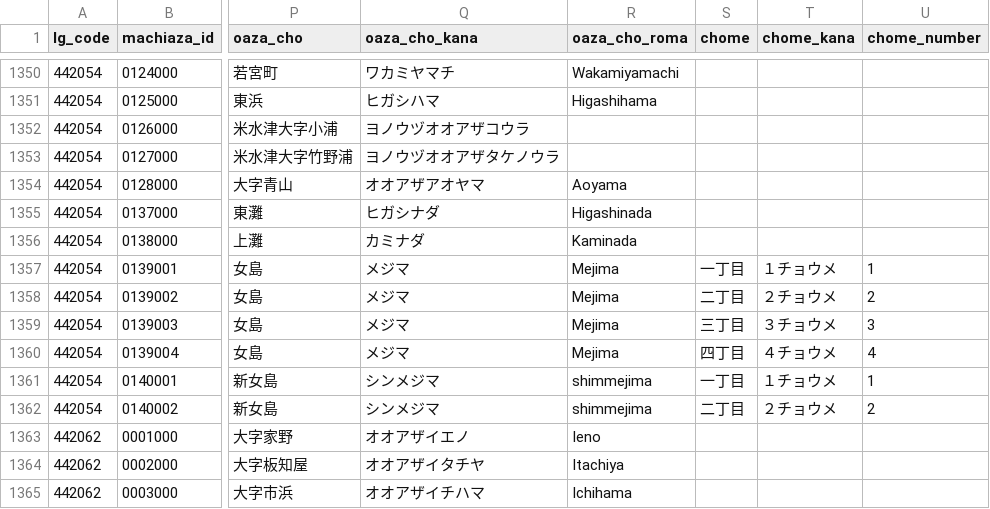
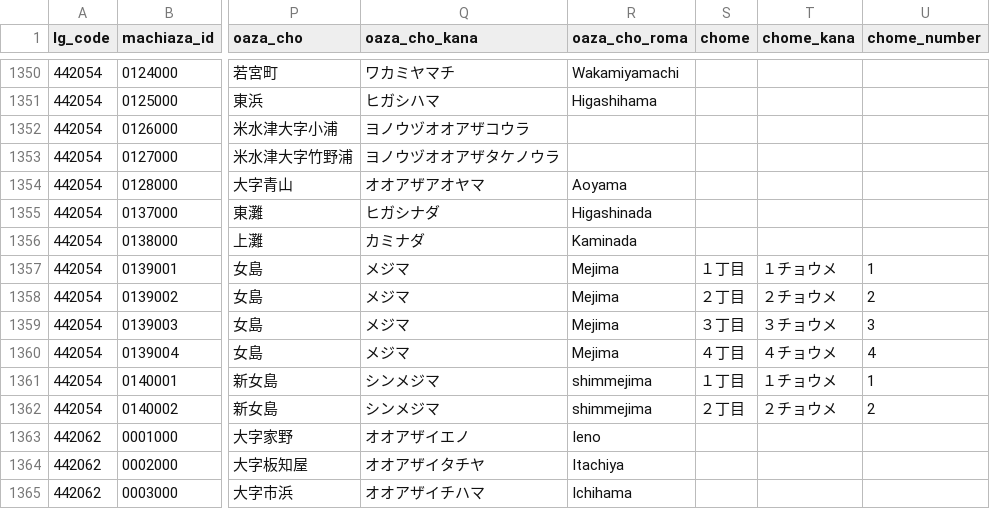
Before and after one commit to zero3kw/abr-archive, a CSV file: mt_town/mt_town_pref44.csv, drawn as a sheet; only a part is shown, gaps mark what is left out; the diff names each change by its address in the sheet, - before the commit and + after, or states it on an @@ line.

```diff
--- a/mt_town/mt_town_pref44.csv
+++ b/mt_town/mt_town_pref44.csv
-S1357 (chome): 一丁目
+S1357 (chome): １丁目
-S1358 (chome): 二丁目
+S1358 (chome): ２丁目
-S1359 (chome): 三丁目
+S1359 (chome): ３丁目
-S1360 (chome): 四丁目
+S1360 (chome): ４丁目
-S1361 (chome): 一丁目
+S1361 (chome): １丁目
-S1362 (chome): 二丁目
+S1362 (chome): ２丁目
```
